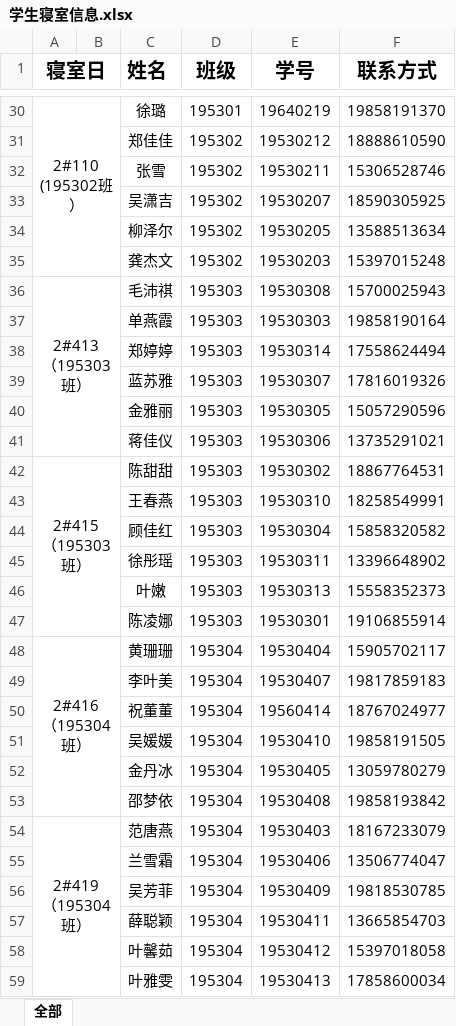
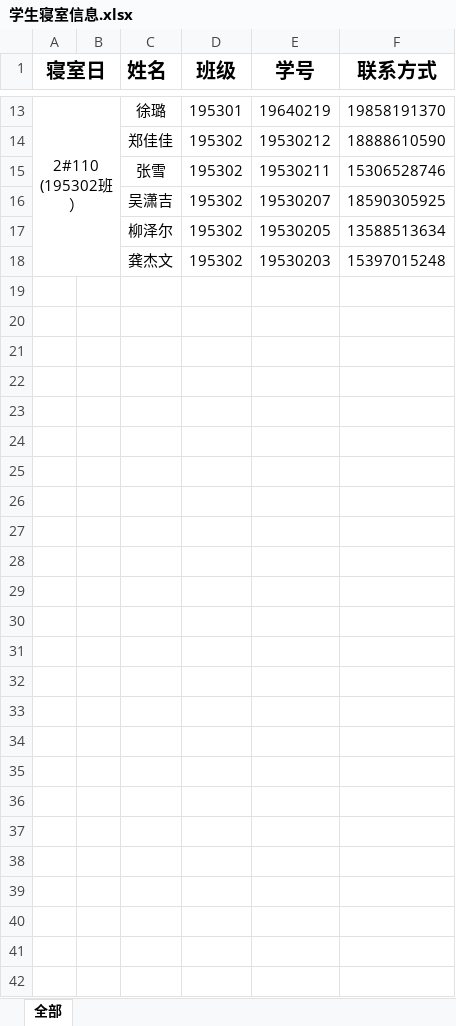
Before and after one commit to qiuzhe-top/ChileCat, an Excel workbook: upload/学生寝室信息.xlsx, sheet 全部, drawn as a sheet; only a part is shown, gaps mark what is left out; values as stored, in another font and other column widths than the file's, no borders; conditional formats not drawn; ↵ is a line break in a cell; the diff covers the shown part only; the diff names each change by its address in the sheet, - before the commit and + after, or states it on an @@ line.

```diff
--- a/upload/学生寝室信息.xlsx (sheet 全部)
+++ b/upload/学生寝室信息.xlsx (sheet 全部)
-row 36: 2#413 ↵ （195303班） |  | 毛沛祺 | 195303 | 19530308 | 15700025943
-row 37:  |  | 单燕霞 | 195303 | 19530303 | 19858190164
-row 38:  |  | 郑婷婷 | 195303 | 19530314 | 17558624494
-row 39:  |  | 蓝苏雅 | 195303 | 19530307 | 17816019326
-row 40:  |  | 金雅丽 | 195303 | 19530305 | 15057290596
-row 41:  |  | 蒋佳仪 | 195303 | 19530306 | 13735291021
-row 42: 2#415 ↵ （195303班） |  | 陈甜甜 | 195303 | 19530302 | 18867764531
-row 43:  |  | 王春燕 | 195303 | 19530310 | 18258549991
-row 44:  |  | 顾佳红 | 195303 | 19530304 | 15858320582
-row 45:  |  | 徐彤瑶 | 195303 | 19530311 | 13396648902
-row 46:  |  | 叶嫩 | 195303 | 19530313 | 15558352373
-row 47:  |  | 陈凌娜 | 195303 | 19530301 | 19106855914
-row 48: 2#416 ↵ （195304班） |  | 黄珊珊 | 195304 | 19530404 | 15905702117
-row 49:  |  | 李叶美 | 195304 | 19530407 | 19817859183
-row 50:  |  | 祝董董 | 195304 | 19560414 | 18767024977
-row 51:  |  | 吴媛媛 | 195304 | 19530410 | 19858191505
-row 52:  |  | 金丹冰 | 195304 | 19530405 | 13059780279
-row 53:  |  | 邵梦依 | 195304 | 19530408 | 19858193842
-row 54: 2#419 ↵ （195304班） |  | 范唐燕 | 195304 | 19530403 | 18167233079
-row 55:  |  | 兰雪霜 | 195304 | 19530406 | 13506774047
-row 56:  |  | 吴芳菲 | 195304 | 19530409 | 19818530785
-row 57:  |  | 薛聪颖 | 195304 | 19530411 | 13665854703
-row 58:  |  | 叶馨茹 | 195304 | 19530412 | 15397018058
-row 59:  |  | 叶雅雯 | 195304 | 19530413 | 17858600034
```
Also changed, not shown: 17 removed rows elsewhere in this sheet, upload/寝室-学号.xlsx, upload/班级-学号-学生.xlsx, 7 other files.
